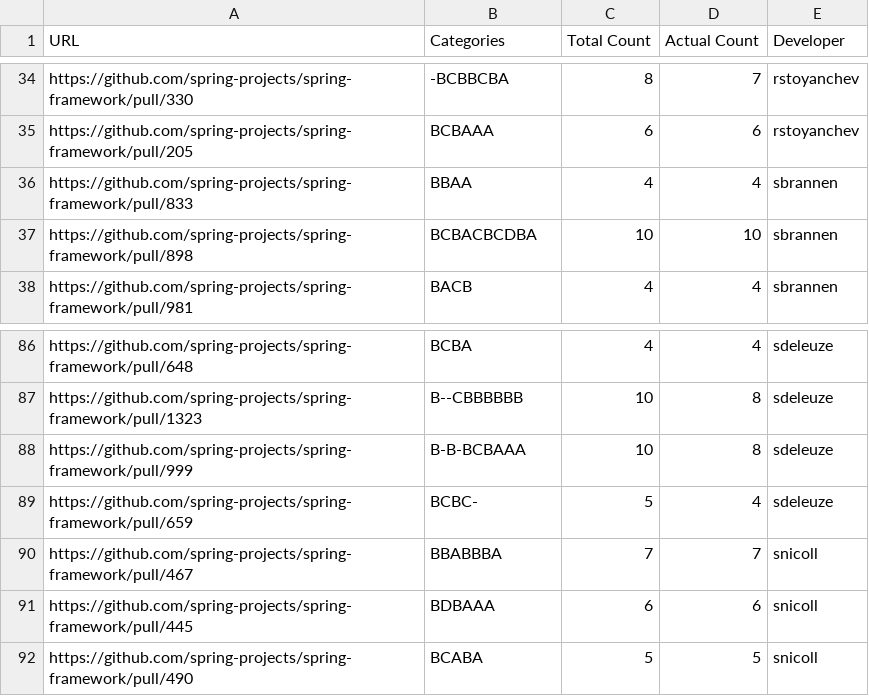
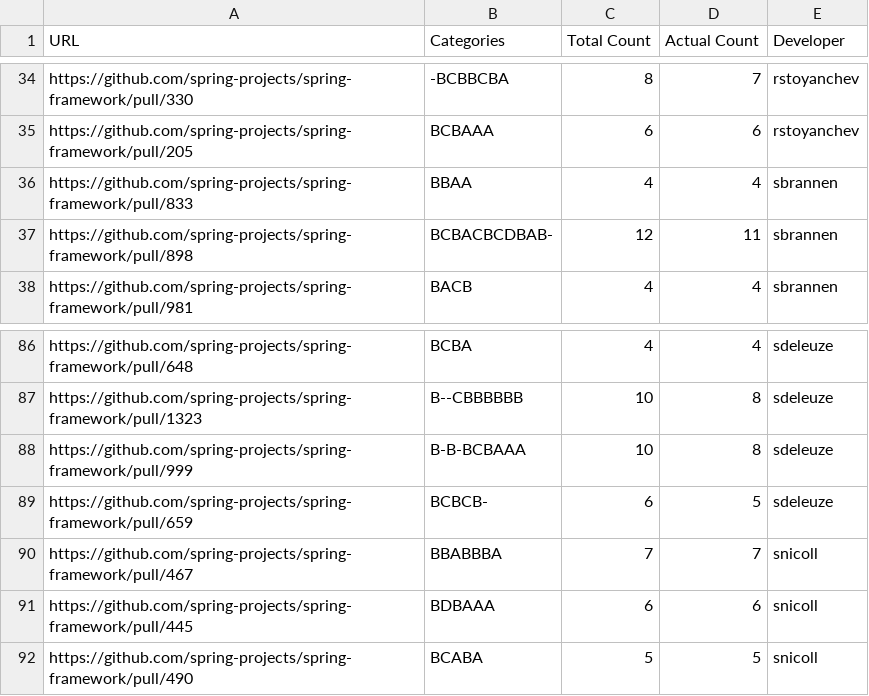
Before and after one commit to achyudh/senti-gh-data, a CSV file: labelled/pull_requests/spring.csv, drawn as a sheet; only a part is shown, gaps mark what is left out.

Commit message:
Final Spring Data snapshot

```diff
--- a/labelled/pull_requests/spring.csv
+++ b/labelled/pull_requests/spring.csv
@@ -36,3 +36,3 @@ https://github.com/spring-projects/spring-framework/pull/205,BCBAAA,6,6,rstoyanc
 https://github.com/spring-projects/spring-framework/pull/833,BBAA,4,4,sbrannen
-https://github.com/spring-projects/spring-framework/pull/898,BCBACBCDBA,10,10,sbrannen
+https://github.com/spring-projects/spring-framework/pull/898,BCBACBCDBAB-,12,11,sbrannen
 https://github.com/spring-projects/spring-framework/pull/981,BACB,4,4,sbrannen
@@ -88,3 +88,3 @@ https://github.com/spring-projects/spring-framework/pull/1323,B--CBBBBBB,10,8,sd
 https://github.com/spring-projects/spring-framework/pull/999,B-B-BCBAAA,10,8,sdeleuze
-https://github.com/spring-projects/spring-framework/pull/659,BCBC-,5,4,sdeleuze
+https://github.com/spring-projects/spring-framework/pull/659,BCBCB-,6,5,sdeleuze
 https://github.com/spring-projects/spring-framework/pull/467,BBABBBA,7,7,snicoll
```
Also changed, not shown: 1 other file.
